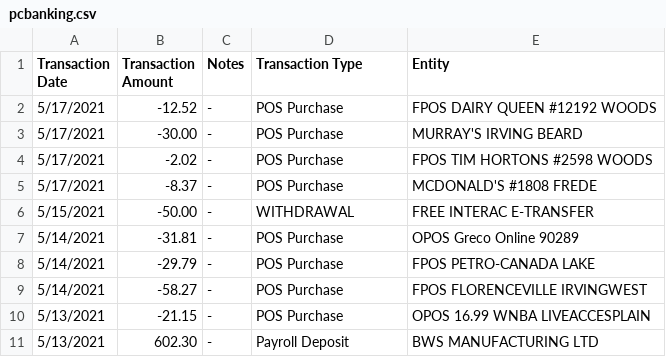
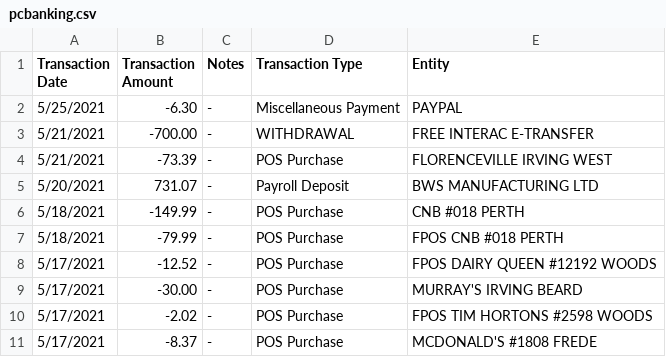
Before and after one commit to abriggs914/Coding_Practice, a CSV file: Java/SpendingLog/app/src/main/java/com/example/abrig/spendinglog/python/pcbanking.csv, drawn as a sheet; only a part is shown; the shorter side is filled out with more unchanged rows; the diff names each change by its address in the sheet, - before the commit and + after, or states it on an @@ line.

```diff
--- a/Java/SpendingLog/app/src/main/java/com/example/abrig/spendinglog/python/pcbanking.csv
+++ b/Java/SpendingLog/app/src/main/java/com/example/abrig/spendinglog/python/pcbanking.csv
+row 2: 5/25/2021 | -6.30 | - | Miscellaneous Payment | PAYPAL
+row 3: 5/21/2021 | -700.00 | - | WITHDRAWAL | FREE INTERAC E-TRANSFER
+row 4: 5/21/2021 | -73.39 | - | POS Purchase | FLORENCEVILLE IRVING WEST
+row 5: 5/20/2021 | 731.07 | - | Payroll Deposit | BWS MANUFACTURING LTD
+row 6: 5/18/2021 | -149.99 | - | POS Purchase | CNB #018 PERTH
+row 7: 5/18/2021 | -79.99 | - | POS Purchase | FPOS CNB #018 PERTH
```
Also changed, not shown: 2 other files.
